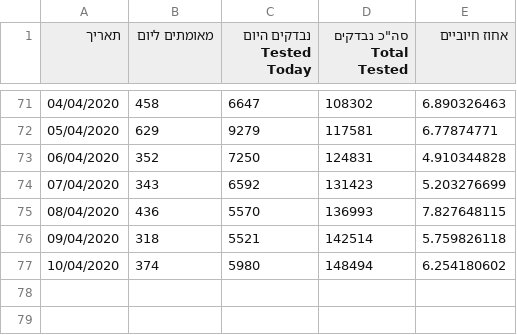
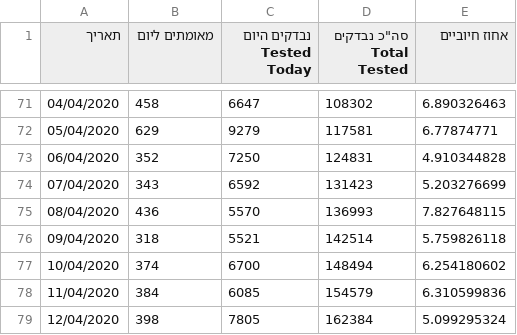
Before and after one commit to idandrd/israel-covid19-data, a CSV file: Corona-Tests.csv, drawn as a sheet; only a part is shown, gaps mark what is left out.

```diff
--- a/Corona-Tests.csv
+++ b/Corona-Tests.csv
@@ -76,2 +76,4 @@
 09/04/2020,318,5521,142514,5.759826118
-10/04/2020,374,5980,148494,6.254180602
+10/04/2020,374,6700,148494,6.254180602
+11/04/2020,384,6085,154579,6.310599836
+12/04/2020,398,7805,162384,5.099295324
```
Also changed, not shown: Case Growth-Factor.csv, Corona-Tests Percent.csv, 1 other file.
